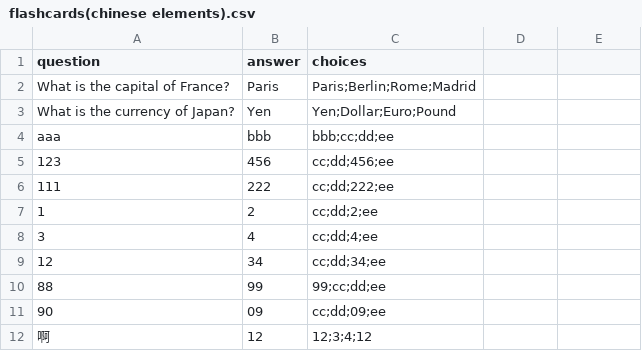
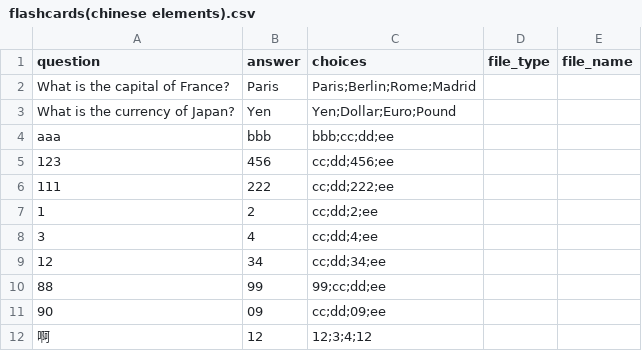
Before and after one commit to Fan111i/Falshcard, a CSV file: Falshcard/flashcards(chinese elements).csv, drawn as a sheet; the diff names each change by its address in the sheet, - before the commit and + after, or states it on an @@ line.

```diff
--- a/Falshcard/flashcards(chinese elements).csv
+++ b/Falshcard/flashcards(chinese elements).csv
-D1: (empty)
+D1: file_type
-E1: (empty)
+E1: file_name
```
Also changed, not shown: Falshcard/flashcards(front-back).csv, 9 other files.
